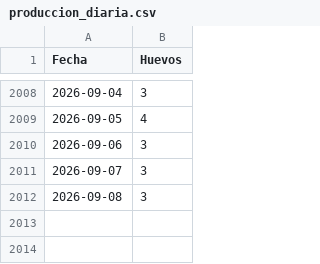
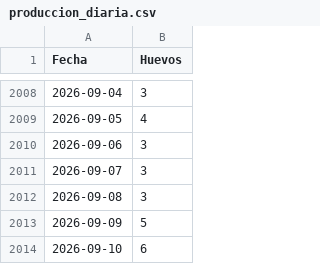
Before and after one commit to mvillasante/hen_analyser, a CSV file: data/produccion_diaria.csv, drawn as a sheet; only a part is shown, gaps mark what is left out.

Commit message:
🩹✨🗃 update data

```diff
--- a/data/produccion_diaria.csv
+++ b/data/produccion_diaria.csv
@@ -2012 +2012,3 @@ Fecha,Huevos
 2026-09-08,3
+2026-09-09,5
+2026-09-10,6
```
